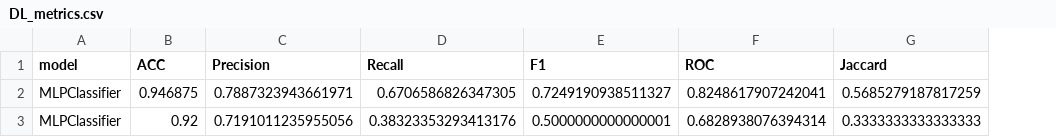
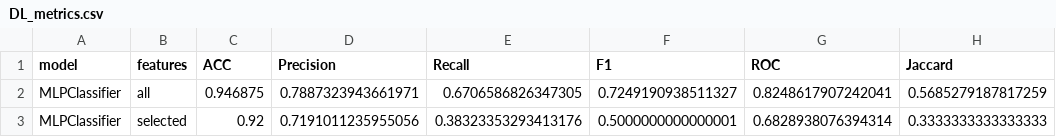
Before and after one commit to mcarlagg17/TBDS-ML_Clf_WaterQuality, a CSV file: Entrega_20220830_ML/src/model/model_metrics/DL_metrics.csv, drawn as a sheet; the diff names each change by its address in the sheet, - before the commit and + after, or states it on an @@ line.

```diff
--- a/Entrega_20220830_ML/src/model/model_metrics/DL_metrics.csv
+++ b/Entrega_20220830_ML/src/model/model_metrics/DL_metrics.csv
+column B (features), rows 2-3: all | selected
```
Also changed, not shown: 28 other files.
